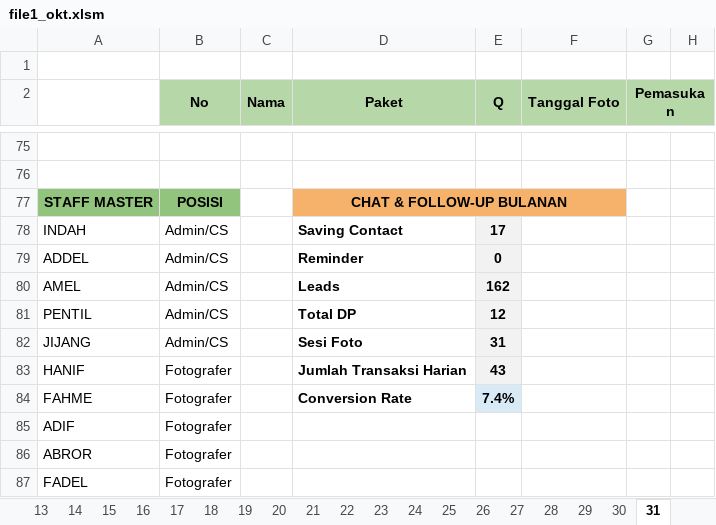
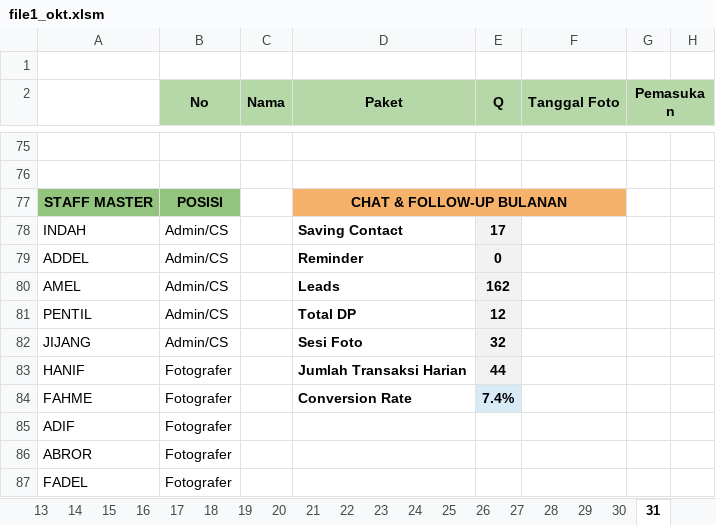
Before and after one commit to whynunuu/FoxeStudio, an Excel workbook: file1_okt.xlsm, sheet 31, drawn as a sheet; only a part is shown, gaps mark what is left out; values as stored, in another font and other column widths than the file's, no borders; charts and pictures and conditional formats not drawn; the diff names each change by its address in the sheet, - before the commit and + after, or states it on an @@ line.

```diff
--- a/file1_okt.xlsm (sheet 31)
+++ b/file1_okt.xlsm (sheet 31)
-E82 (Q): 31
+E82 (Q): 32
-E83 (Q): 43
+E83 (Q): 44
```
Also changed, not shown: sheet Resume Karyawan KPI, sheet 4, formulas that keep their value, charts or pictures, file2.xlsx, file2_okt.xlsx, 24 other files.
